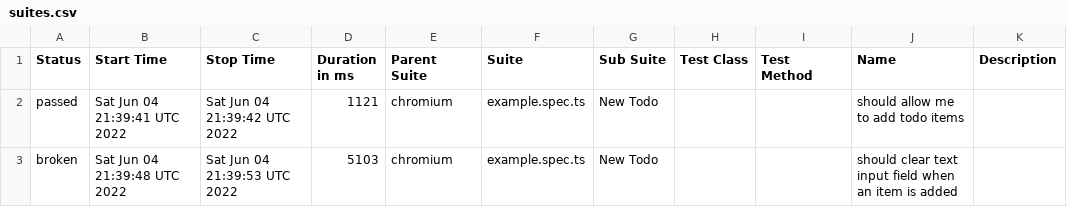
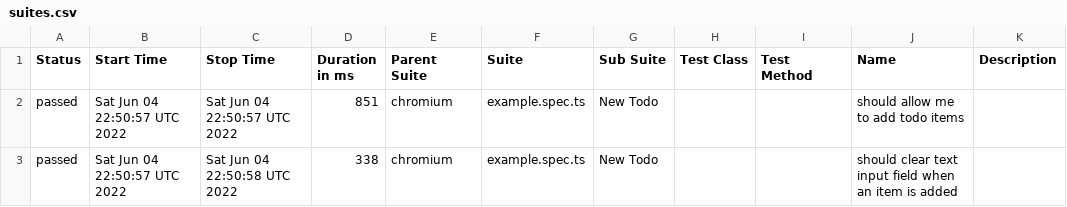
Before and after one commit to dmitryhusev/tryPlaywright, a CSV file: data/suites.csv, drawn as a sheet.

```diff
--- a/data/suites.csv
+++ b/data/suites.csv
@@ -1,3 +1,3 @@
 "Status","Start Time","Stop Time","Duration in ms","Parent Suite","Suite","Sub Suite","Test Class","Test Method","Name","Description"
-"passed","Sat Jun 04 21:39:41 UTC 2022","Sat Jun 04 21:39:42 UTC 2022","1121","chromium","example.spec.ts","New Todo","","","should allow me to add todo items",""
-"broken","Sat Jun 04 21:39:48 UTC 2022","Sat Jun 04 21:39:53 UTC 2022","5103","chromium","example.spec.ts","New Todo","","","should clear text input field when an item is added",""
+"passed","Sat Jun 04 22:50:57 UTC 2022","Sat Jun 04 22:50:57 UTC 2022","851","chromium","example.spec.ts","New Todo","","","should allow me to add todo items",""
+"passed","Sat Jun 04 22:50:57 UTC 2022","Sat Jun 04 22:50:58 UTC 2022","338","chromium","example.spec.ts","New Todo","","","should clear text input field when an item is added",""
```
Also changed, not shown: 28 other files.
